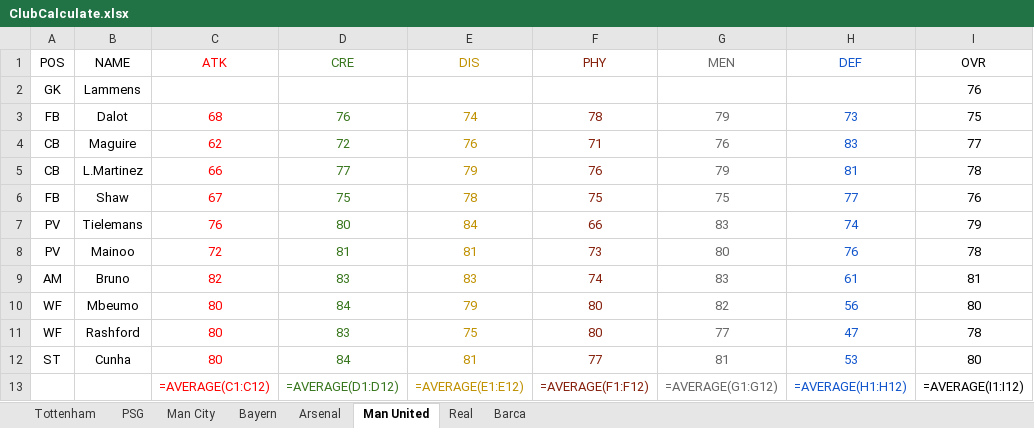
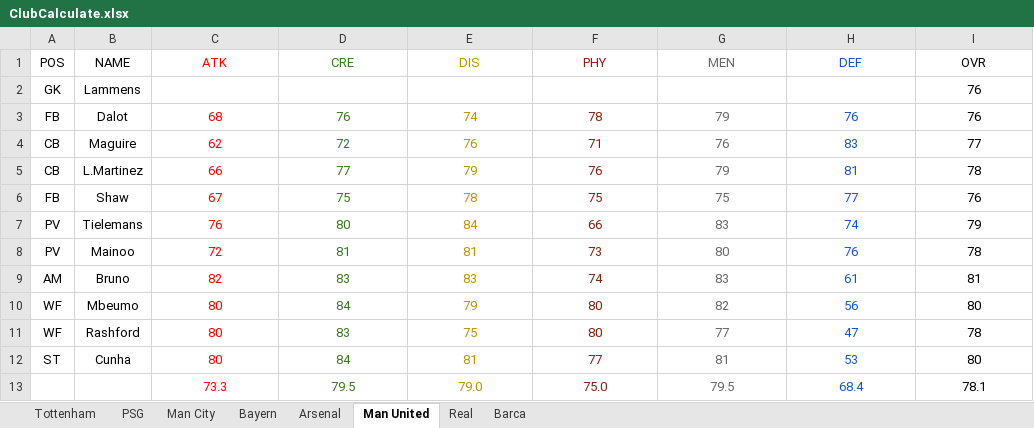
Before and after one commit to HungNgo1809/GiaiTri_DesignPlayerCard, an Excel workbook: PlayerCard/Data/ClubCalculate.xlsx, sheet Man United, drawn as a sheet; values as stored, in another font and other column widths than the file's, no borders; formulas without a stored value are shown as written; removed rows and columns are numbered as before the commit, all else as after; the diff names each change by its address in the sheet, - before the commit and + after, or states it on an @@ line.

```diff
--- a/PlayerCard/Data/ClubCalculate.xlsx (sheet Man United)
+++ b/PlayerCard/Data/ClubCalculate.xlsx (sheet Man United)
-H3 (DEF): 73
+H3 (DEF): 76
-I3 (OVR): 75
+I3 (OVR): 76
-row 13:  |  | =AVERAGE(C1:C12) | =AVERAGE(D1:D12) | =AVERAGE(E1:E12) | =AVERAGE(F1:F12) | =AVERAGE(G1:G12) | =AVERAGE(H1:H12) | =AVERAGE(I1:I12)
+row 13:  |  | 73.3 | 79.5 | 79.0 | 75.0 | 79.5 | 68.4 | 78.1
```
Also changed, not shown: sheet Tottenham, sheet PSG, sheet Bayern, sheet Man City, sheet Arsenal, 1 other file.
